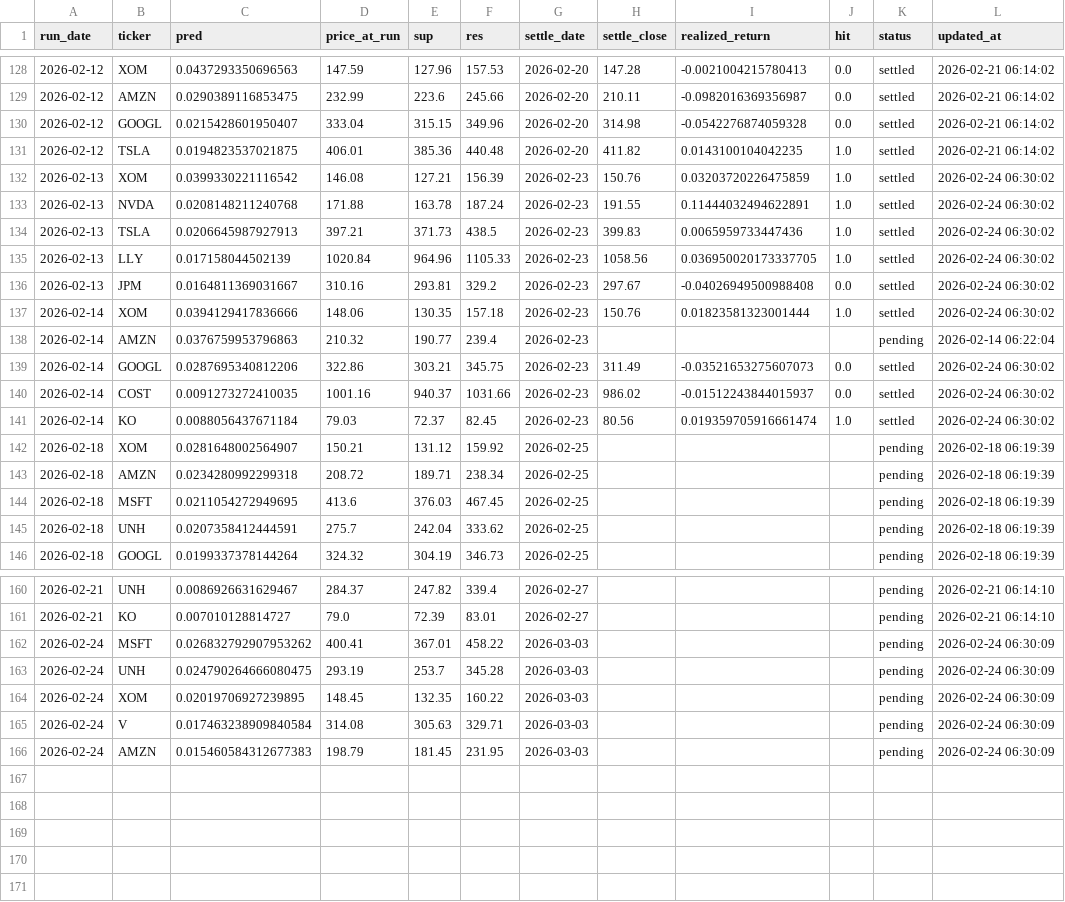
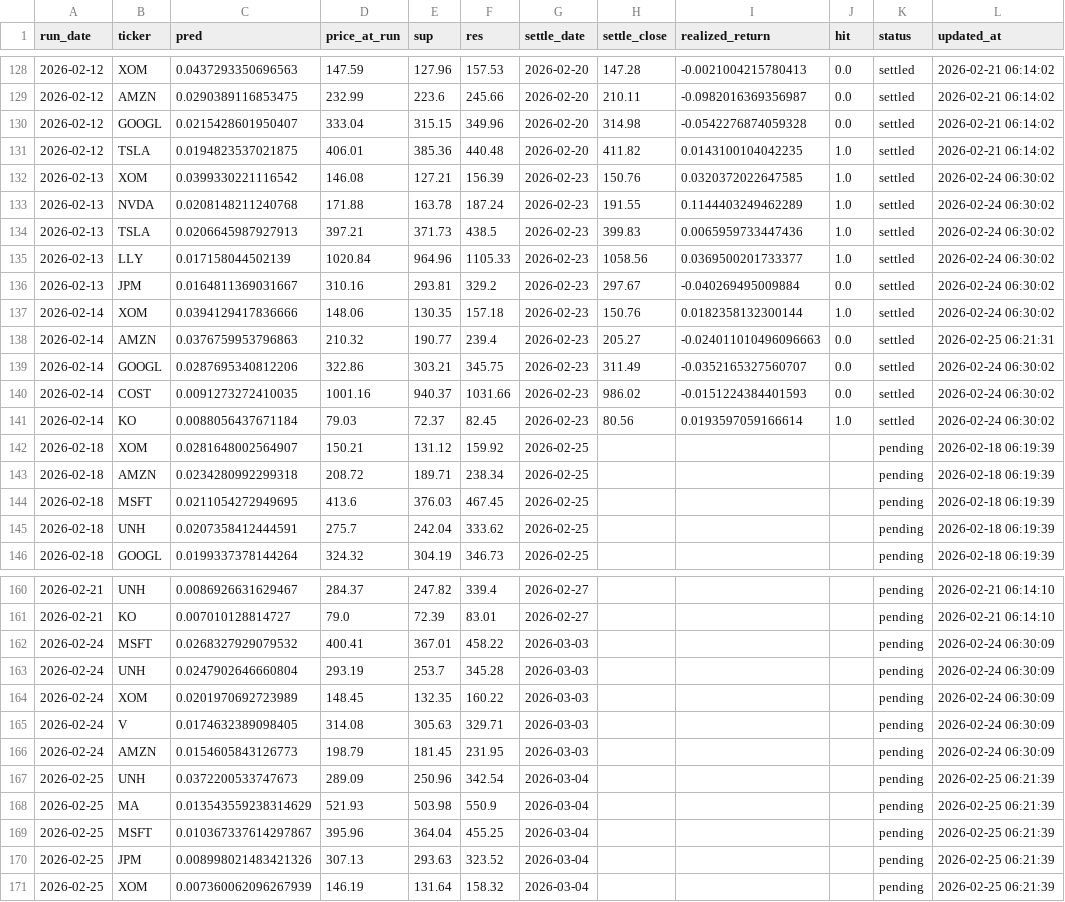
Before and after one commit to chehao0221/US-stock-ai, a CSV file: us_history.csv, drawn as a sheet; only a part is shown, gaps mark what is left out.

```diff
--- a/us_history.csv
+++ b/us_history.csv
@@ -131,12 +131,12 @@
 2026-02-12,TSLA,0.0194823537021875,406.01,385.36,440.48,2026-02-20,411.82,0.0143100104042235,1.0,settled,2026-02-21 06:14:02
-2026-02-13,XOM,0.0399330221116542,146.08,127.21,156.39,2026-02-23,150.76,0.03203720226475859,1.0,settled,2026-02-24 06:30:02
-2026-02-13,NVDA,0.0208148211240768,171.88,163.78,187.24,2026-02-23,191.55,0.11444032494622891,1.0,settled,2026-02-24 06:30:02
+2026-02-13,XOM,0.0399330221116542,146.08,127.21,156.39,2026-02-23,150.76,0.0320372022647585,1.0,settled,2026-02-24 06:30:02
+2026-02-13,NVDA,0.0208148211240768,171.88,163.78,187.24,2026-02-23,191.55,0.1144403249462289,1.0,settled,2026-02-24 06:30:02
 2026-02-13,TSLA,0.0206645987927913,397.21,371.73,438.5,2026-02-23,399.83,0.0065959733447436,1.0,settled,2026-02-24 06:30:02
-2026-02-13,LLY,0.017158044502139,1020.84,964.96,1105.33,2026-02-23,1058.56,0.036950020173337705,1.0,settled,2026-02-24 06:30:02
-2026-02-13,JPM,0.0164811369031667,310.16,293.81,329.2,2026-02-23,297.67,-0.04026949500988408,0.0,settled,2026-02-24 06:30:02
-2026-02-14,XOM,0.0394129417836666,148.06,130.35,157.18,2026-02-23,150.76,0.01823581323001444,1.0,settled,2026-02-24 06:30:02
-2026-02-14,AMZN,0.0376759953796863,210.32,190.77,239.4,2026-02-23,,,,pending,2026-02-14 06:22:04
-2026-02-14,GOOGL,0.0287695340812206,322.86,303.21,345.75,2026-02-23,311.49,-0.03521653275607073,0.0,settled,2026-02-24 06:30:02
-2026-02-14,COST,0.0091273272410035,1001.16,940.37,1031.66,2026-02-23,986.02,-0.01512243844015937,0.0,settled,2026-02-24 06:30:02
-2026-02-14,KO,0.0088056437671184,79.03,72.37,82.45,2026-02-23,80.56,0.019359705916661474,1.0,settled,2026-02-24 06:30:02
+2026-02-13,LLY,0.017158044502139,1020.84,964.96,1105.33,2026-02-23,1058.56,0.0369500201733377,1.0,settled,2026-02-24 06:30:02
+2026-02-13,JPM,0.0164811369031667,310.16,293.81,329.2,2026-02-23,297.67,-0.040269495009884,0.0,settled,2026-02-24 06:30:02
+2026-02-14,XOM,0.0394129417836666,148.06,130.35,157.18,2026-02-23,150.76,0.0182358132300144,1.0,settled,2026-02-24 06:30:02
+2026-02-14,AMZN,0.0376759953796863,210.32,190.77,239.4,2026-02-23,205.27,-0.024011010496096663,0.0,settled,2026-02-25 06:21:31
+2026-02-14,GOOGL,0.0287695340812206,322.86,303.21,345.75,2026-02-23,311.49,-0.0352165327560707,0.0,settled,2026-02-24 06:30:02
+2026-02-14,COST,0.0091273272410035,1001.16,940.37,1031.66,2026-02-23,986.02,-0.0151224384401593,0.0,settled,2026-02-24 06:30:02
+2026-02-14,KO,0.0088056437671184,79.03,72.37,82.45,2026-02-23,80.56,0.0193597059166614,1.0,settled,2026-02-24 06:30:02
 2026-02-18,XOM,0.0281648002564907,150.21,131.12,159.92,2026-02-25,,,,pending,2026-02-18 06:19:39
@@ -161,6 +161,11 @@
 2026-02-21,KO,0.007010128814727,79.0,72.39,83.01,2026-02-27,,,,pending,2026-02-21 06:14:10
-2026-02-24,MSFT,0.026832792907953262,400.41,367.01,458.22,2026-03-03,,,,pending,2026-02-24 06:30:09
-2026-02-24,UNH,0.024790264666080475,293.19,253.7,345.28,2026-03-03,,,,pending,2026-02-24 06:30:09
-2026-02-24,XOM,0.02019706927239895,148.45,132.35,160.22,2026-03-03,,,,pending,2026-02-24 06:30:09
-2026-02-24,V,0.017463238909840584,314.08,305.63,329.71,2026-03-03,,,,pending,2026-02-24 06:30:09
-2026-02-24,AMZN,0.015460584312677383,198.79,181.45,231.95,2026-03-03,,,,pending,2026-02-24 06:30:09
+2026-02-24,MSFT,0.0268327929079532,400.41,367.01,458.22,2026-03-03,,,,pending,2026-02-24 06:30:09
+2026-02-24,UNH,0.0247902646660804,293.19,253.7,345.28,2026-03-03,,,,pending,2026-02-24 06:30:09
+2026-02-24,XOM,0.0201970692723989,148.45,132.35,160.22,2026-03-03,,,,pending,2026-02-24 06:30:09
+2026-02-24,V,0.0174632389098405,314.08,305.63,329.71,2026-03-03,,,,pending,2026-02-24 06:30:09
+2026-02-24,AMZN,0.0154605843126773,198.79,181.45,231.95,2026-03-03,,,,pending,2026-02-24 06:30:09
+2026-02-25,UNH,0.0372200533747673,289.09,250.96,342.54,2026-03-04,,,,pending,2026-02-25 06:21:39
+2026-02-25,MA,0.013543559238314629,521.93,503.98,550.9,2026-03-04,,,,pending,2026-02-25 06:21:39
+2026-02-25,MSFT,0.010367337614297867,395.96,364.04,455.25,2026-03-04,,,,pending,2026-02-25 06:21:39
+2026-02-25,JPM,0.008998021483421326,307.13,293.63,323.52,2026-03-04,,,,pending,2026-02-25 06:21:39
+2026-02-25,XOM,0.007360062096267939,146.19,131.64,158.32,2026-03-04,,,,pending,2026-02-25 06:21:39
```
